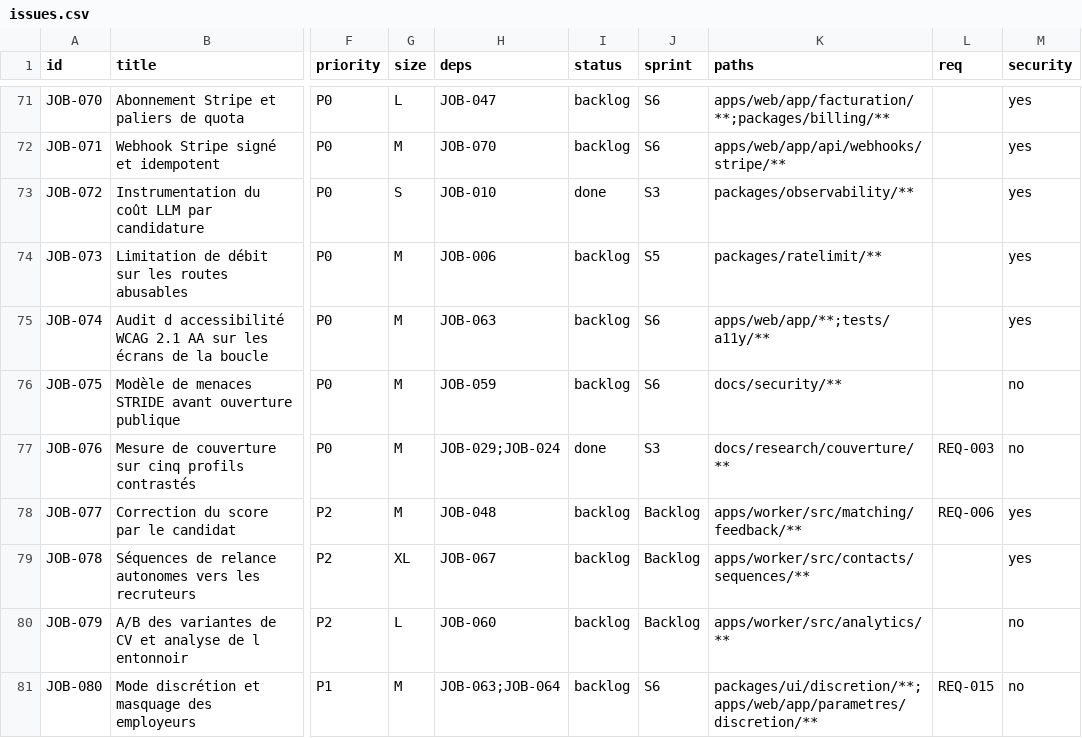
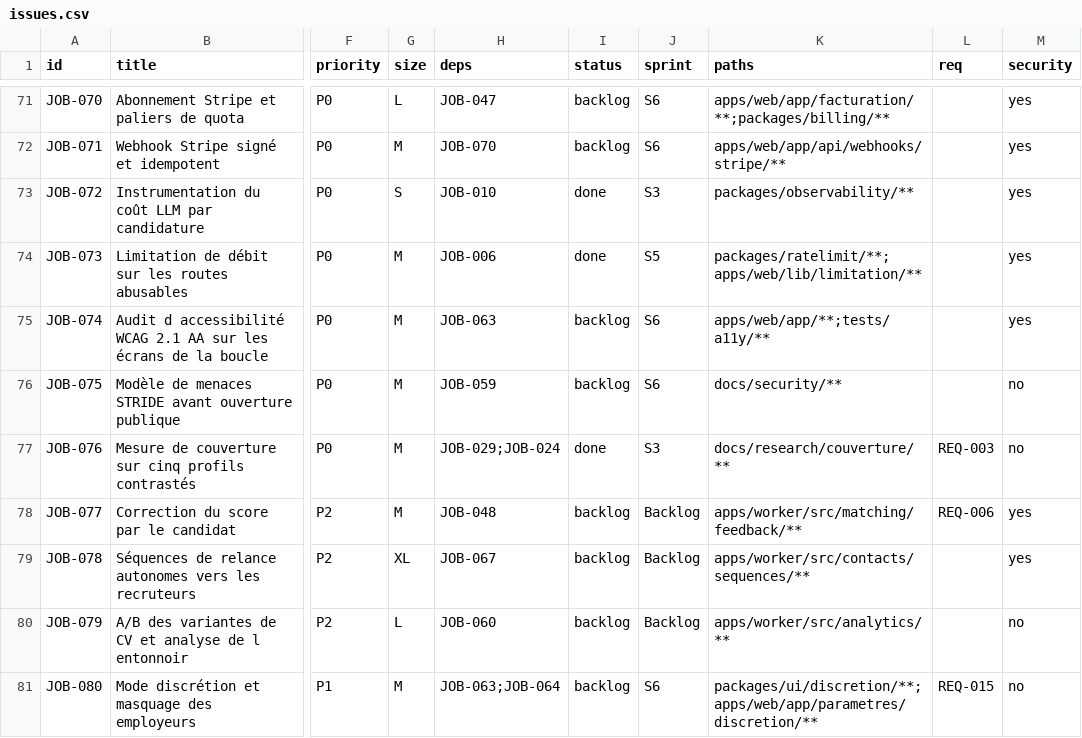
Before and after one commit to 2iid/job-seeker, a CSV file: scripts/kanban/issues.csv, drawn as a sheet; only a part is shown, gaps mark what is left out; the diff names each change by its address in the sheet, - before the commit and + after, or states it on an @@ line.

Commit message:
feat: limitation de débit sur les routes abusables (JOB-073)
Ferme F9, F10 et F21.

Le piège de cette issue est que ses deux exigences se contredisent : F9 veut
une limite PAR ADRESSE sur /auth/lien, F10 veut qu'on ne puisse pas savoir qui
est inscrit. Un compteur par adresse est lui-même un oracle dès qu'il se
comporte différemment pour une adresse connue. D'où : le jeton d'adresse est
consommé avant tout regard sur le compte, le refus est un 303 identique aux
autres chemins, et le message ne nomme jamais la portée qui a refusé.

L'ordre des clés est une décision de sécurité, pas un détail. L'IP est évaluée
en premier et un refus sur l'IP ne consomme pas le jeton d'adresse — sinon une
seule source brûle le quota de mille personnes, et la protection de la boîte
devient le moyen de bloquer la connexion de quelqu'un de précis.

La clé stockée est un HMAC-SHA-256 salé, jamais l'adresse : sur ce produit, la
table des compteurs serait autrement une liste de gens qui cherchent un emploi.
empreinte() refuse un sel court plutôt que de se rabattre sur un condensat nu,
parce qu'un repli continuerait de compter juste — rien ne signalerait la
dégradation.

Le magasin injoignable REFUSE, par politique écrite et par route : une facture
est payée, un courriel est reçu, ni l'un ni l'autre ne se rattrape.

F21 n'est pas traité comme une ligne à corriger mais comme une classe d'oublis :
sans-limite.test.ts lit les sources du web et échoue en nommant tout fichier
qui sait atteindre un modèle facturé sans demander de jeton.

Deux choses découvertes en chemin :
- l'invariant RLS du socle a refusé la table. Il avait raison : la RLS y
  répondait à une question qui ne se pose pas, et aurait été décorative
  (le seul chemin d'écriture est SECURITY DEFINER, donc BYPASSRLS). La
  garantie est un privilège. L'invariant a été RESSERRÉ plutôt qu'assorti
  d'une liste d'exceptions — l'exemption est calculée sur les privilèges
  réels, donc un grant la révoque immédiatement.
- le smoke s'est auto-bloqué à 20 requêtes/h. C'était la démonstration
  gratuite de ce qui attend un NAT partagé — coworking, université, CGNAT.
  Plafond IP porté à 100/h : son métier est de borner le balayage, pas de
  protéger une boîte, ce que fait le plafond par adresse.

Vérifié : 995 tests. La course à 6 clients simultanés sur un plafond de 4 tombe
sur une implémentation « lire puis écrire » et passe sur celle-ci.

```diff
--- a/scripts/kanban/issues.csv
+++ b/scripts/kanban/issues.csv
-I74 (status): backlog
+I74 (status): done
-K74 (paths): packages/ratelimit/**
+K74 (paths): packages/ratelimit/**;apps/web/lib/limitation/**
```
Also changed, not shown: 26 other files.
